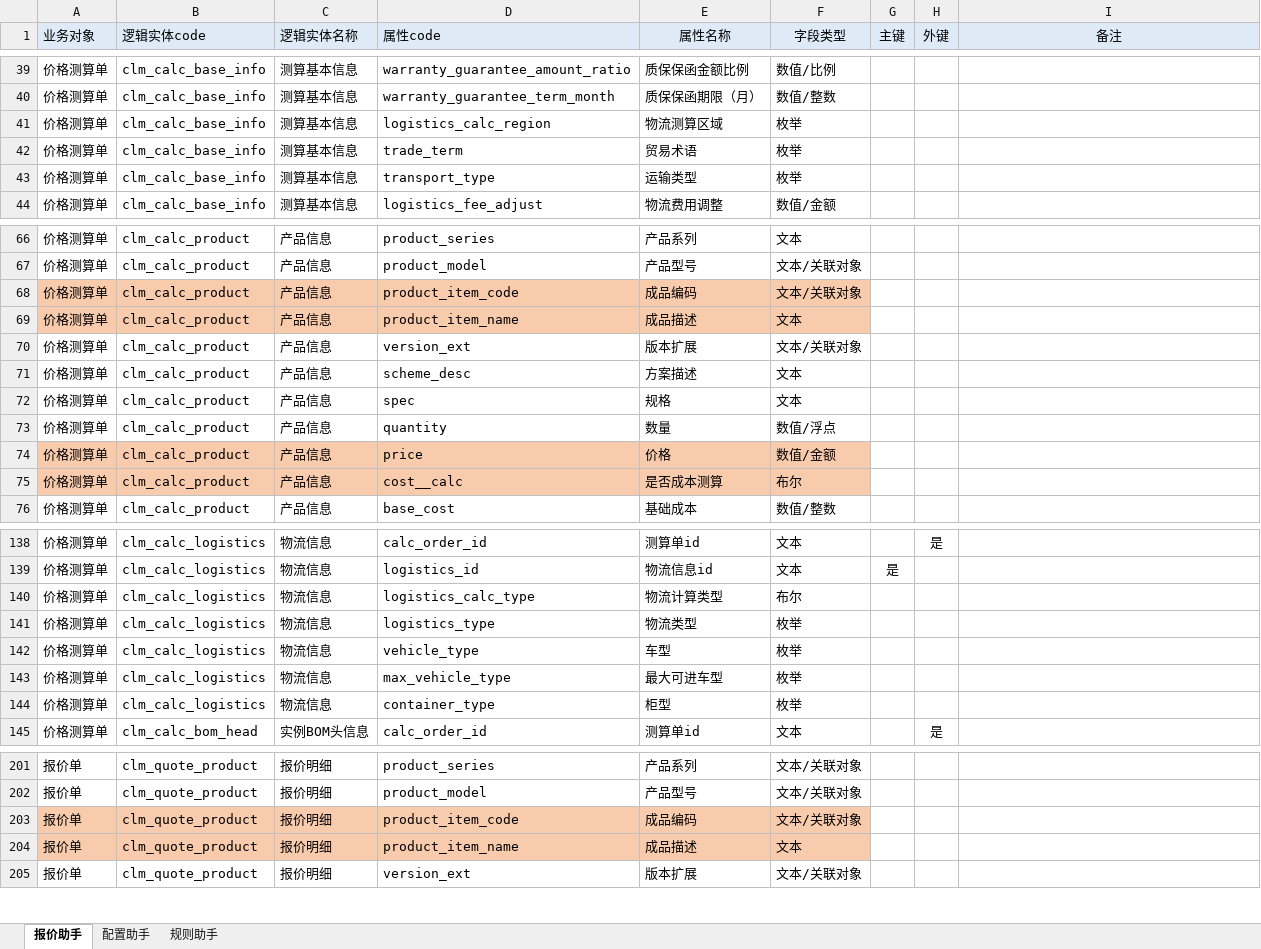
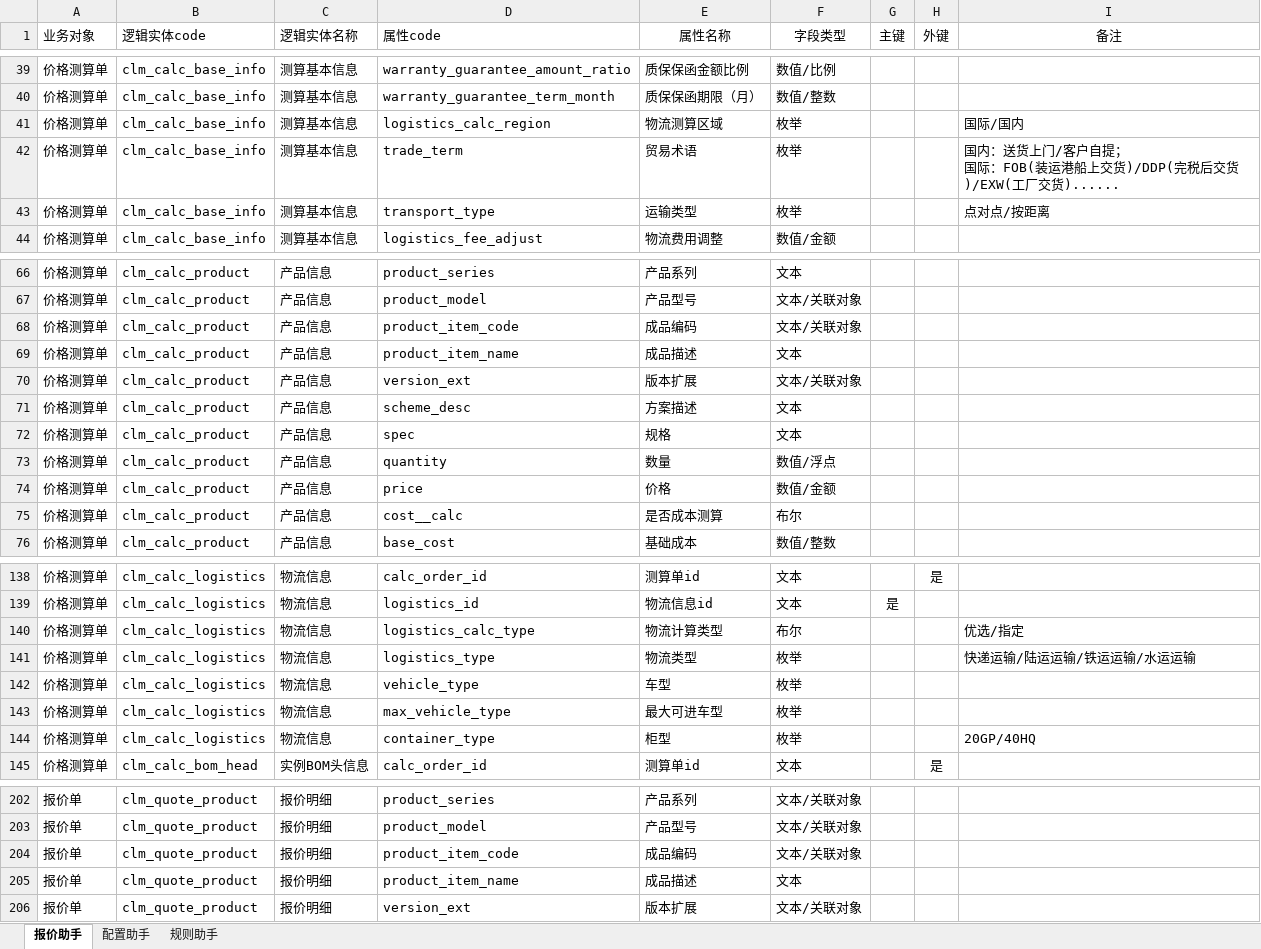
Before and after one commit to tianzj890107/cpq_agent, an Excel workbook: 亿纬锂能DA梳理.xlsx, sheet 报价助手, drawn as a sheet; only a part is shown, gaps mark what is left out; values as stored, in another font and other column widths than the file's, no borders; addresses are those after the commit; ↵ is a line break in a cell; the diff covers the shown part only; the diff names each change by its address in the sheet, - before the commit and + after, or states it on an @@ line.

```diff
--- a/亿纬锂能DA梳理.xlsx (sheet 报价助手)
+++ b/亿纬锂能DA梳理.xlsx (sheet 报价助手)
-A1:I1 fill: #DEEBF7
+A1:I1 fill: none
-I41 (备注): (empty)
+I41 (备注): 国际/国内
-I42 (备注): (empty)
+I42 (备注): 国内：送货上门/客户自提； ↵ 国际：FOB(装运港船上交货)/DDP(完税后交货)/EXW(工厂交货)......
-I43 (备注): (empty)
+I43 (备注): 点对点/按距离
-A68:F69 fill: #F8CBAD
+A68:F69 fill: none
-A74:F75 fill: #F8CBAD
+A74:F75 fill: none
-I140 (备注): (empty)
+I140 (备注): 优选/指定
-I141 (备注): (empty)
+I141 (备注): 快递运输/陆运运输/铁运运输/水运运输
-I144 (备注): (empty)
+I144 (备注): 20GP/40HQ
-A204:F205 fill: #F8CBAD
+A204:F205 fill: none
```
Also changed, not shown: 1 added row, 41 edited cells and cell formats elsewhere in this sheet, 2 other files.
